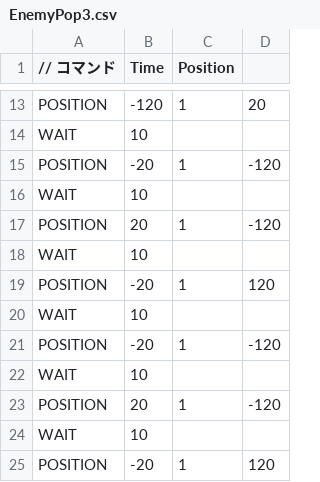
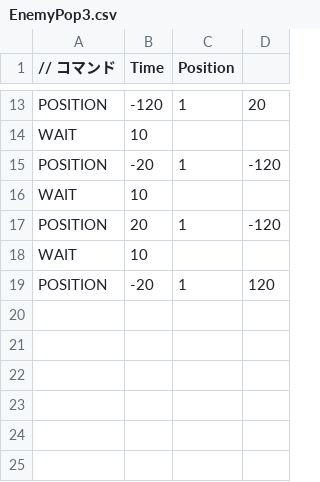
Before and after one commit to iiokaisami/CG, a CSV file: project/resources/csv/EnemyPop3.csv, drawn as a sheet; only a part is shown, gaps mark what is left out; the diff names each change by its address in the sheet, - before the commit and + after, or states it on an @@ line.

```diff
--- a/project/resources/csv/EnemyPop3.csv
+++ b/project/resources/csv/EnemyPop3.csv
-row 20: WAIT | 10
-row 21: POSITION | -20 | 1 | -120
-row 22: WAIT | 10
-row 23: POSITION | 20 | 1 | -120
-row 24: WAIT | 10
-row 25: POSITION | -20 | 1 | 120
```
Also changed, not shown: 33 other files.
